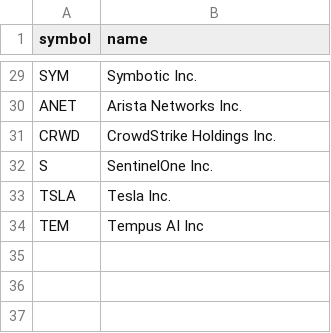
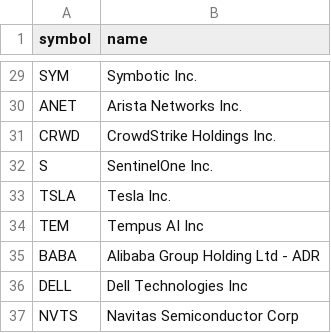
Before and after one commit to lor3nzo/momentum-app, a CSV file: tickers.csv, drawn as a sheet; only a part is shown, gaps mark what is left out.

Commit message:
Update tickers.csv

```diff
--- a/tickers.csv
+++ b/tickers.csv
@@ -34 +34,4 @@ TSLA, Tesla Inc.
 TEM, Tempus AI Inc
+BABA, Alibaba Group Holding Ltd - ADR
+DELL, Dell Technologies Inc
+NVTS, Navitas Semiconductor Corp
```
